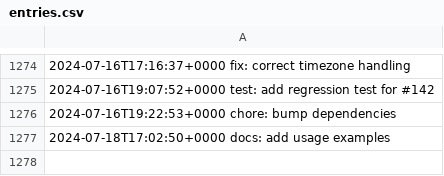
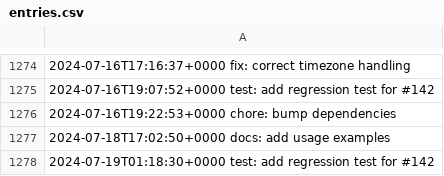
Before and after one commit to LostSFG/ts, a CSV file: data/entries.csv, drawn as a sheet; only a part is shown, gaps mark what is left out; the diff names each change by its address in the sheet, - before the commit and + after, or states it on an @@ line.

Commit message:
test: add regression test for #142

```diff
--- a/data/entries.csv
+++ b/data/entries.csv
+row 1278: 2024-07-19T01:18:30+0000 test: add regression test for #142
```
